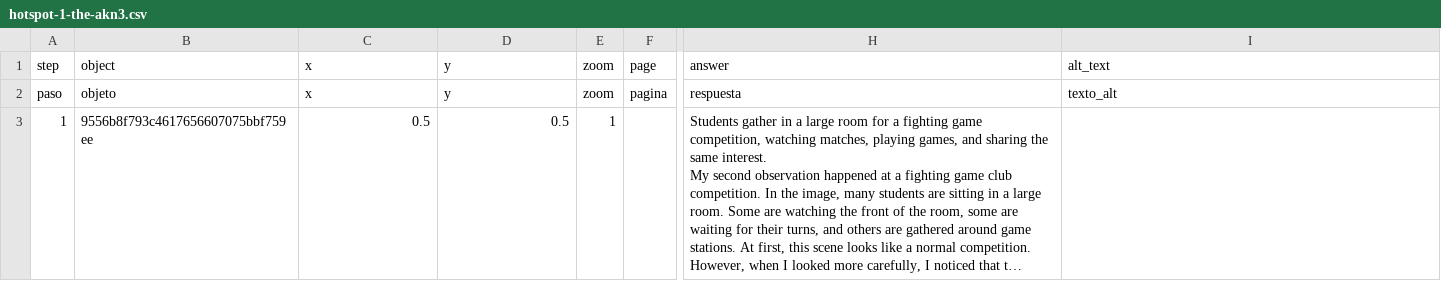
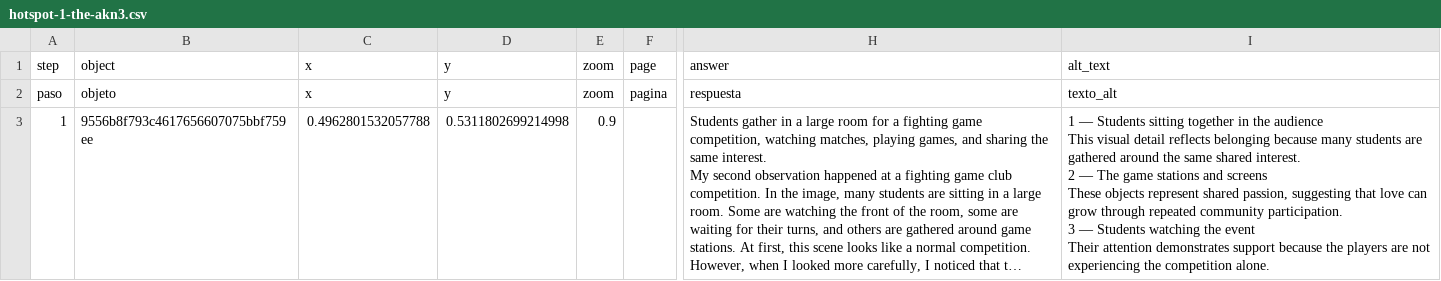
Before and after one commit to nootYZ/james-yuan, a CSV file: telar-content/spreadsheets/hotspot-1-the-akn3.csv, drawn as a sheet; only a part is shown, gaps mark what is left out; long unchanged cells end in …; ↵ is a line break in a cell; the diff covers the shown part only; the diff names each change by its address in the sheet, - before the commit and + after, or states it on an @@ line.

Commit message:
Modify 3 stories
Changed:
  Story: Love Through Shared Passion at the Fighting Game Club Competition
  Story: Introduction
  Story: Love as a Small Act of Care at the Dorm Door

Published via Telar Compositor

```diff
--- a/telar-content/spreadsheets/hotspot-1-the-akn3.csv
+++ b/telar-content/spreadsheets/hotspot-1-the-akn3.csv
-C3: 0.5
+C3: 0.4962801532057788
-D3: 0.5
+D3: 0.5311802699214998
-E3: 1
+E3: 0.9
-I3: (empty)
+I3: 1 — Students sitting together in the audience ↵ This visual detail reflects belonging because many students are gathered around the same shared interest. ↵ 2 — The game stations and screens ↵ These objects represent shared passion, suggesting that love can grow through repeated community participation. ↵ 3 — Students watching the event ↵ Their attention demonstrates support because the players are not experiencing the competition alone.
```
Also changed, not shown: 8 edited cells elsewhere in this file, telar-content/spreadsheets/introduction-2sna.csv, telar-content/spreadsheets/love-as-a-6zy4.csv.
